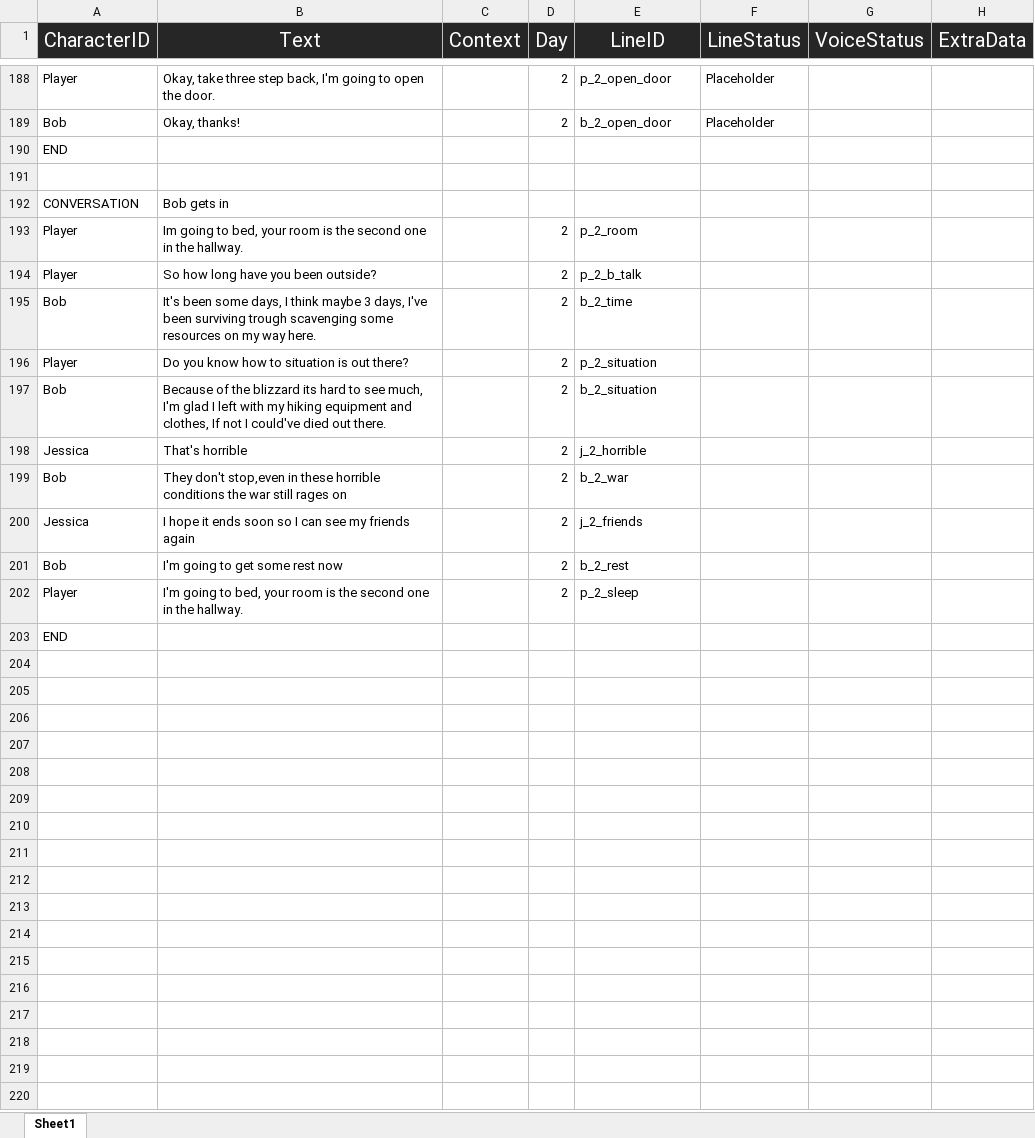
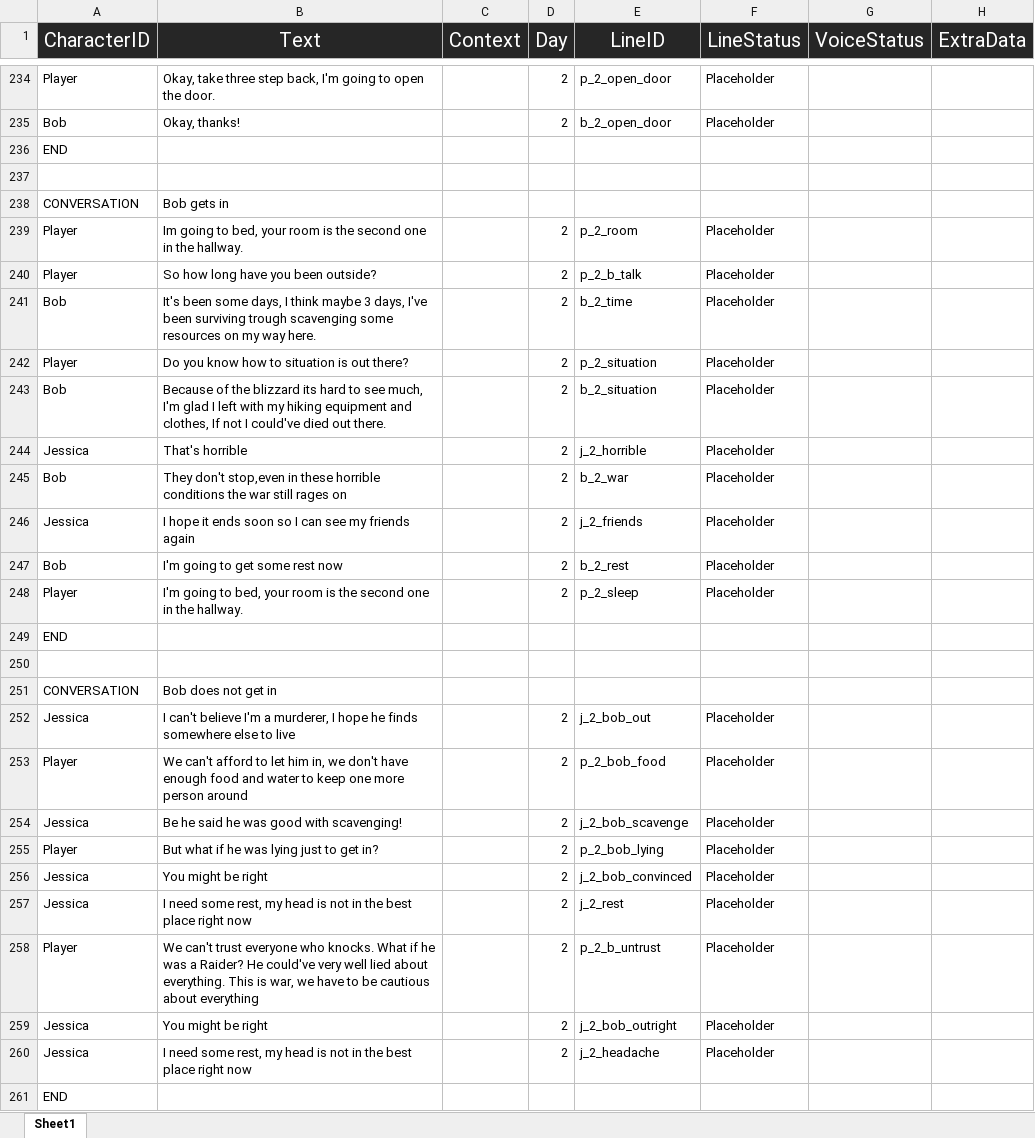
Before and after one commit to Tobogganeer/BeyondTheDoor, an Excel workbook: Lines.xlsx, sheet Sheet1, drawn as a sheet; only a part is shown, gaps mark what is left out; values as stored, in another font and other column widths than the file's, no borders; conditional formats not drawn; addresses are those after the commit; the diff covers the shown part only; the diff names each change by its address in the sheet, - before the commit and + after, or states it on an @@ line.

```diff
--- a/Lines.xlsx (sheet Sheet1)
+++ b/Lines.xlsx (sheet Sheet1)
-F239:F248 (LineStatus): (empty)
+F239:F248 (LineStatus): Placeholder
+row 249: END
+row 250: (empty)
+row 251: CONVERSATION | Bob does not get in
+row 252: Jessica | I can't believe I'm a murderer, I hope he finds somewhere else to live |  | 2 | j_2_bob_out | Placeholder
+row 253: Player | We can't afford to let him in, we don't have enough food and water to keep one more person around |  | 2 | p_2_bob_food | Placeholder
+row 254: Jessica | Be he said he was good with scavenging! |  | 2 | j_2_bob_scavenge | Placeholder
+row 255: Player | But what if he was lying just to get in? |  | 2 | p_2_bob_lying | Placeholder
+row 256: Jessica | You might be right |  | 2 | j_2_bob_convinced | Placeholder
+row 257: Jessica | I need some rest, my head is not in the best place right now |  | 2 | j_2_rest | Placeholder
+row 258: Player | We can't trust everyone who knocks. What if he was a Raider? He could've very well lied about everything. This is war, we have to be cautious about everything |  | 2 | p_2_b_untrust | Placeholder
+row 259: Jessica | You might be right |  | 2 | j_2_bob_outright | Placeholder
+row 260: Jessica | I need some rest, my head is not in the best place right now |  | 2 | j_2_headache | Placeholder
```
Also changed, not shown: 46 added rows and 4 edited cells elsewhere in this sheet, 1 other file.
